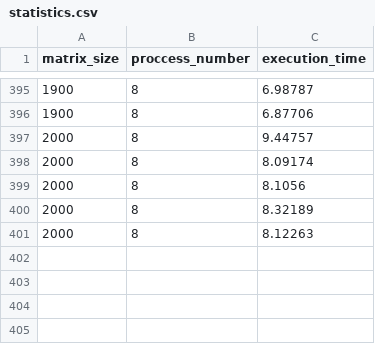
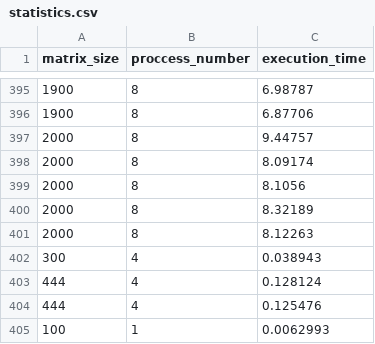
Before and after one commit to barabanovis/parallel-programming-2026, a CSV file: results/statistics.csv, drawn as a sheet; only a part is shown, gaps mark what is left out.

```diff
--- a/results/statistics.csv
+++ b/results/statistics.csv
@@ -401 +401,5 @@ matrix_size,proccess_number,execution_time
 2000,8,8.12263
+300,4,0.038943
+444,4,0.128124
+444,4,0.125476
+100,1,0.0062993
```
Also changed, not shown: 15 other files.
